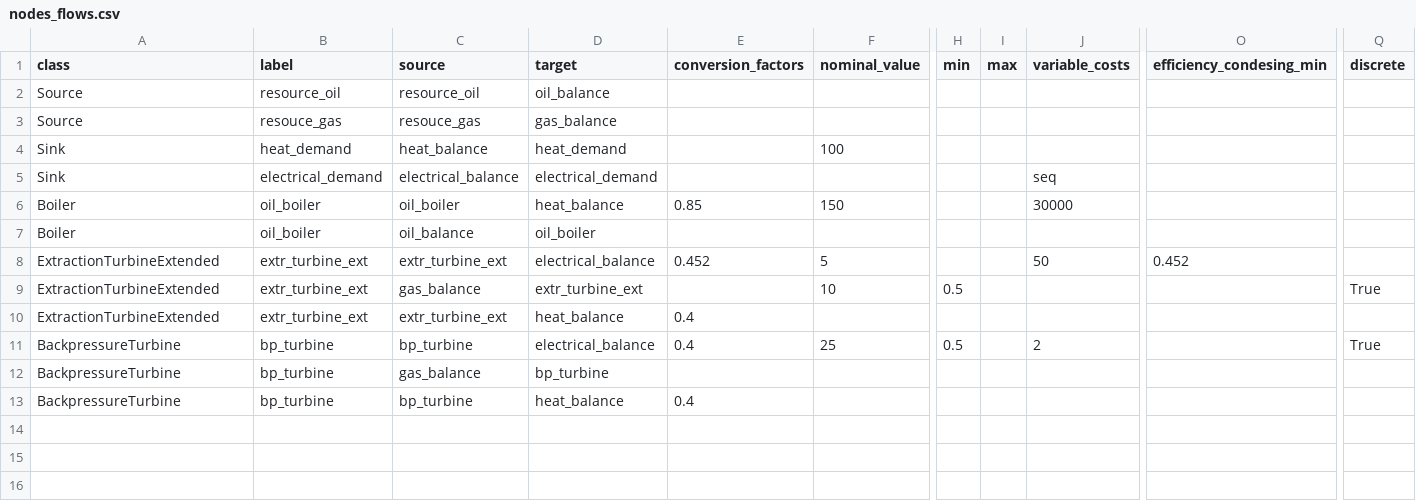
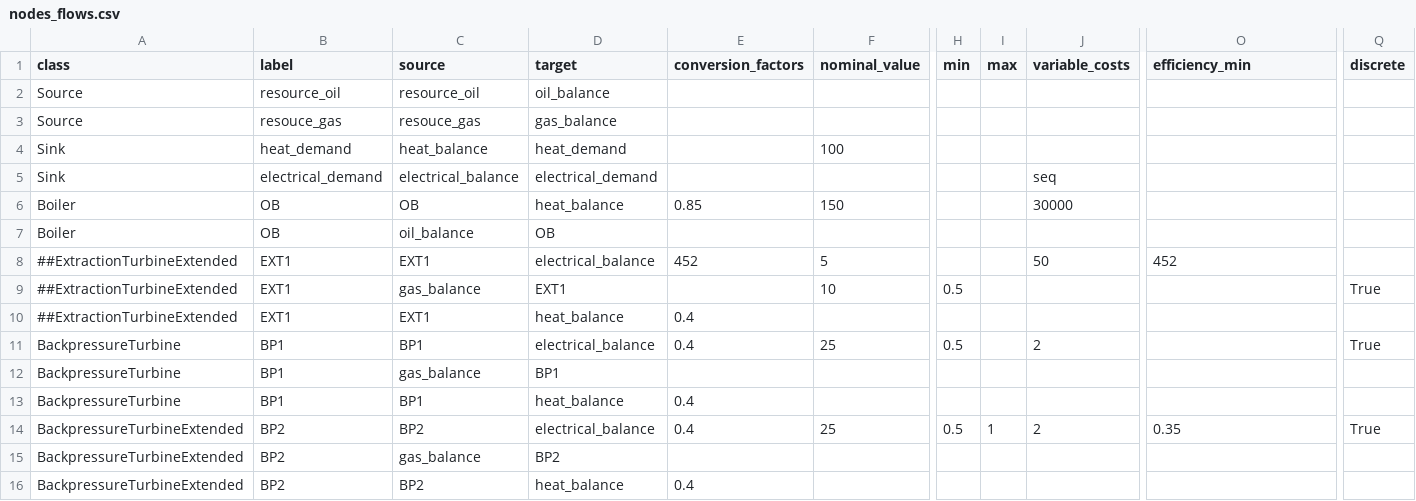
Before and after one commit to knut0815/HESYSOPT, a CSV file: hesysopt/examples/csv_example_01/nodes_flows.csv, drawn as a sheet; only a part is shown, gaps mark what is left out; rows hold the shown columns only; the diff names each change by its address in the sheet, - before the commit and + after, or states it on an @@ line.

```diff
--- a/hesysopt/examples/csv_example_01/nodes_flows.csv
+++ b/hesysopt/examples/csv_example_01/nodes_flows.csv
-O1: efficiency_condesing_min
+O1: efficiency_min
-B6:B7 (label): oil_boiler
+B6:B7 (label): OB
-C6 (source): oil_boiler
+C6 (source): OB
-D7 (target): oil_boiler
+D7 (target): OB
-A8:A10 (class): ExtractionTurbineExtended
+A8:A10 (class): ##ExtractionTurbineExtended
-B8:B10 (label): extr_turbine_ext
+B8:B10 (label): EXT1
-C8 (source): extr_turbine_ext
+C8 (source): EXT1
-E8 (conversion_factors): 0.452
+E8 (conversion_factors): 452
-O8 (efficiency_min): 0.452
+O8 (efficiency_min): 452
-D9 (target): extr_turbine_ext
+D9 (target): EXT1
-C10 (source): extr_turbine_ext
+C10 (source): EXT1
-B11:B13 (label): bp_turbine
+B11:B13 (label): BP1
-C11 (source): bp_turbine
+C11 (source): BP1
-D12 (target): bp_turbine
+D12 (target): BP1
-C13 (source): bp_turbine
+C13 (source): BP1
+row 14: BackpressureTurbineExtended | BP2 | BP2 | electrical_balance | 0.4 | 25 | 0.5 | 1 | 2 | 0.35 | True
+row 15: BackpressureTurbineExtended | BP2 | gas_balance | BP2
+row 16: BackpressureTurbineExtended | BP2 | BP2 | heat_balance | 0.4
```
Also changed, not shown: hesysopt/examples/casestudy/nodes_flows_base.csv, hesysopt/examples/casestudy/nodes_flows_seq_base.csv, 8 other files.
